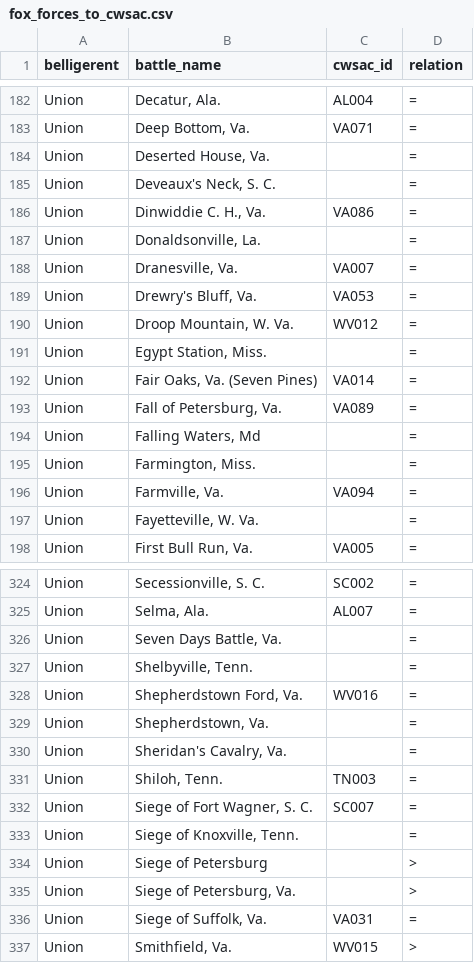
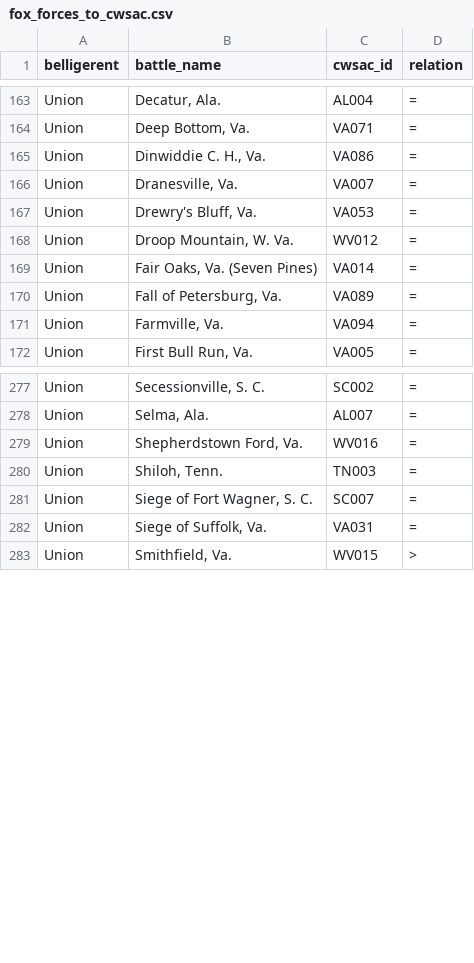
Before and after one commit to jrnold/acw_battle_data, a CSV file: data/fox1898/fox_forces_to_cwsac.csv, drawn as a sheet; only a part is shown, gaps mark what is left out; the diff covers the shown part only.

```diff
--- a/data/fox1898/fox_forces_to_cwsac.csv
+++ b/data/fox1898/fox_forces_to_cwsac.csv
@@ -183,6 +164,3 @@
 "Union","Deep Bottom, Va.","VA071","="
-"Union","Deserted House, Va.","","="
-"Union","Deveaux's Neck, S. C.","","="
 "Union","Dinwiddie C. H., Va.","VA086","="
-"Union","Donaldsonville, La.","","="
 "Union","Dranesville, Va.","VA007","="
@@ -190,9 +168,5 @@
 "Union","Droop Mountain, W. Va.","WV012","="
-"Union","Egypt Station, Miss.","","="
 "Union","Fair Oaks, Va. (Seven Pines)","VA014","="
 "Union","Fall of Petersburg, Va.","VA089","="
-"Union","Falling Waters, Md","","="
-"Union","Farmington, Miss.","","="
 "Union","Farmville, Va.","VA094","="
-"Union","Fayetteville, W. Va.","","="
 "Union","First Bull Run, Va.","VA005","="
@@ -325,12 +278,5 @@
 "Union","Selma, Ala.","AL007","="
-"Union","Seven Days Battle, Va.","","="
-"Union","Shelbyville, Tenn.","","="
 "Union","Shepherdstown Ford, Va.","WV016","="
-"Union","Shepherdstown, Va.","","="
-"Union","Sheridan's Cavalry, Va.","","="
 "Union","Shiloh, Tenn.","TN003","="
 "Union","Siege of Fort Wagner, S. C.","SC007","="
-"Union","Siege of Knoxville, Tenn.","","="
-"Union","Siege of Petersburg","",">"
-"Union","Siege of Petersburg, Va.","",">"
 "Union","Siege of Suffolk, Va.","VA031","="
```
Also changed, not shown: 46 removed rows and 3 edited cells elsewhere in this file, data/fox1898/fox_forces2_to_cwsac.csv, 1 other file.
